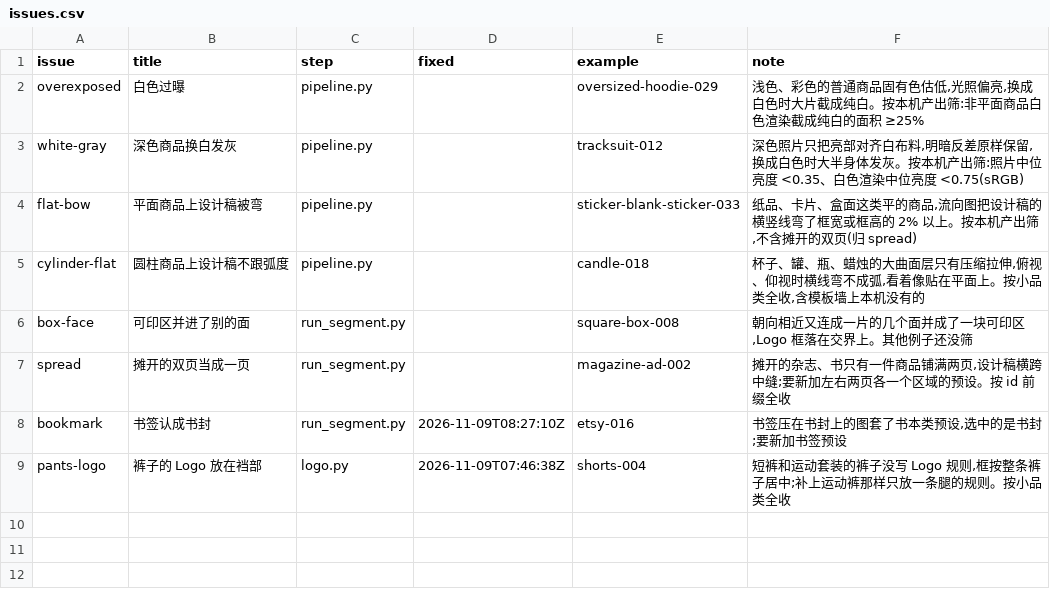
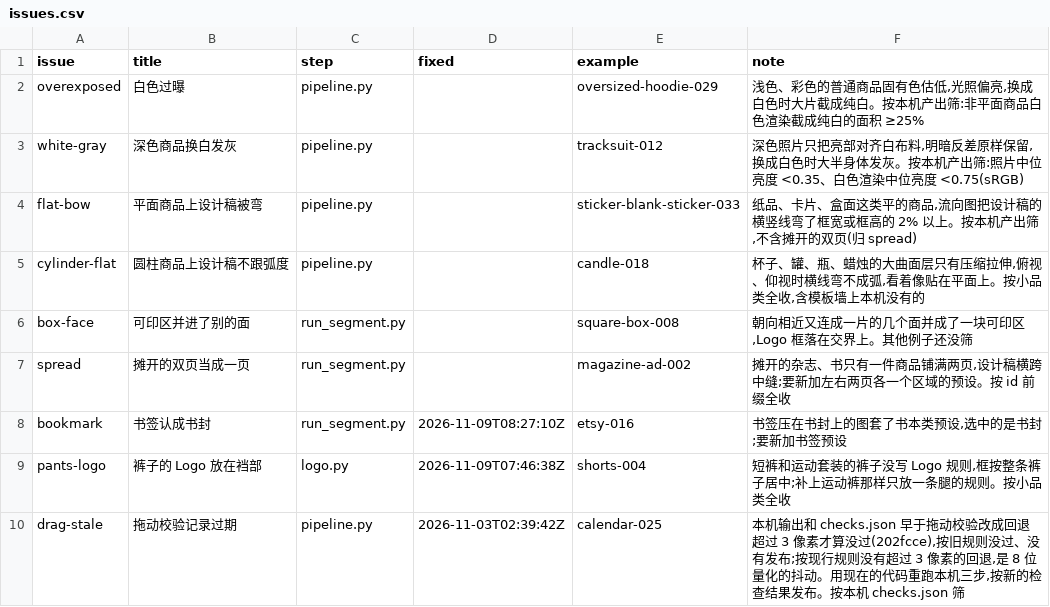
Before and after one commit to uzzor713/mockup-template-pipeline, a CSV file: fixes/issues.csv, drawn as a sheet.

```diff
--- a/fixes/issues.csv
+++ b/fixes/issues.csv
@@ -9 +9,2 @@ bookmark,书签认成书封,run_segment.py,2026-11-09T08:27:10Z,etsy-016,"书签
 pants-logo,裤子的 Logo 放在裆部,logo.py,2026-11-09T07:46:38Z,shorts-004,"短裤和运动套装的裤子没写 Logo 规则,框按整条裤子居中;补上运动裤那样只放一条腿的规则。按小品类全收"
+drag-stale,拖动校验记录过期,pipeline.py,2026-11-03T02:39:42Z,calendar-025,"本机输出和 checks.json 早于拖动校验改成回退超过 3 像素才算没过(202fcce),按旧规则没过、没有发布;按现行规则没有超过 3 像素的回退,是 8 位量化的抖动。用现在的代码重跑本机三步,按新的检查结果发布。按本机 checks.json 筛"
```
Also changed, not shown: fixes/templates.csv.
